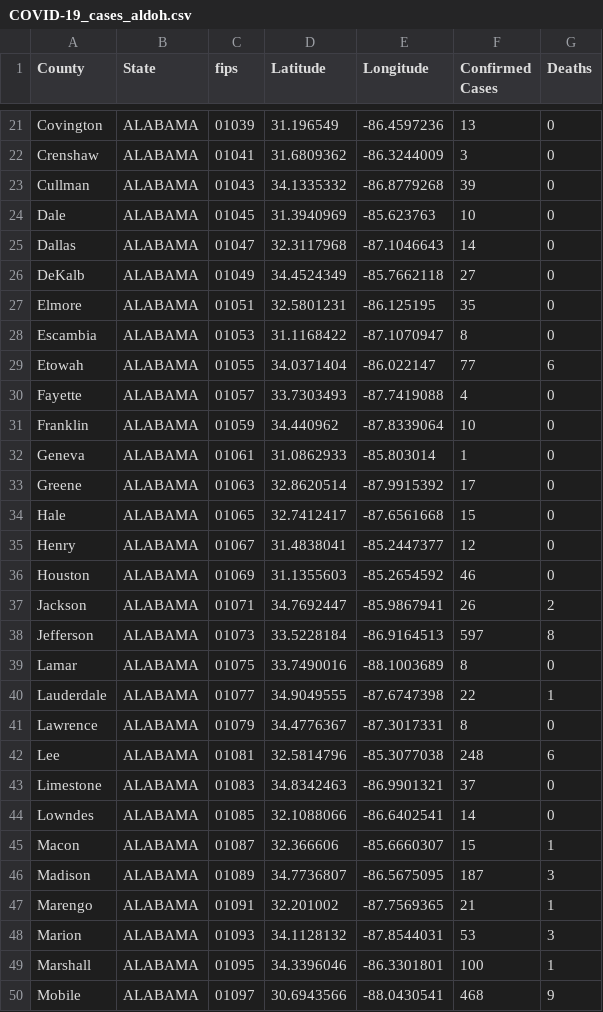
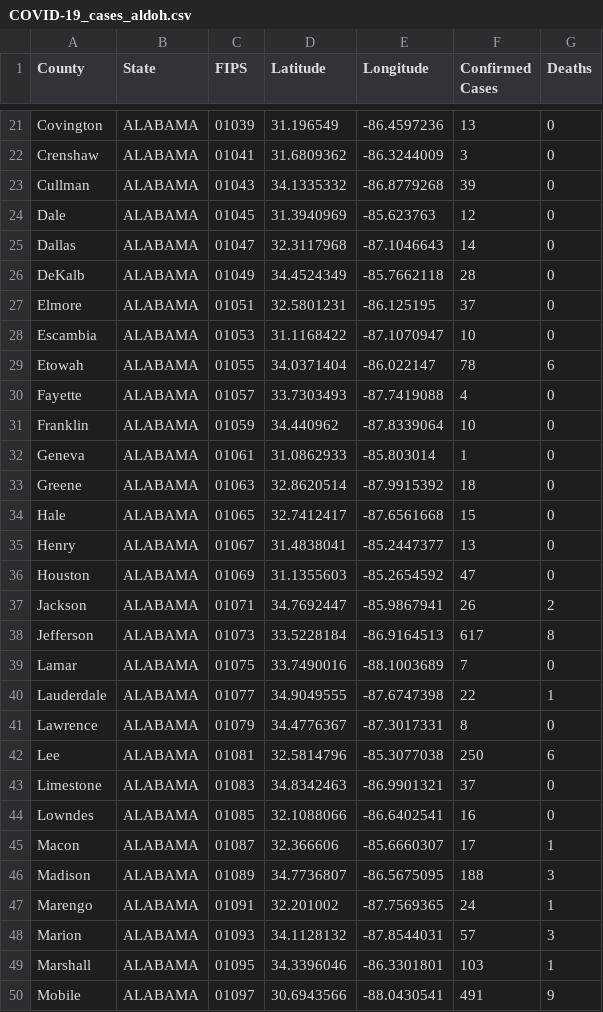
Before and after one commit to ThanatoSohne/COVID-19-Outbreak-Visualization-Tool, a CSV file: Web Scrapers/US States/COVID-19_cases_aldoh.csv, drawn as a sheet; only a part is shown, gaps mark what is left out; the diff covers the shown part only.

```diff
--- a/Web Scrapers/US States/COVID-19_cases_aldoh.csv
+++ b/Web Scrapers/US States/COVID-19_cases_aldoh.csv
@@ -1 +1 @@
-County,State,fips,Latitude,Longitude,Confirmed Cases,Deaths
+County,State,FIPS,Latitude,Longitude,Confirmed Cases,Deaths
@@ -23,8 +23,8 @@ Crenshaw,ALABAMA,01041,31.6809362, -86.3244009,3,0
 Cullman,ALABAMA,01043,34.1335332, -86.8779268,39,0
-Dale,ALABAMA,01045,31.3940969, -85.623763,10,0
+Dale,ALABAMA,01045,31.3940969, -85.623763,12,0
 Dallas,ALABAMA,01047,32.3117968, -87.1046643,14,0
-DeKalb,ALABAMA,01049,34.4524349, -85.7662118,27,0
-Elmore,ALABAMA,01051,32.5801231, -86.125195,35,0
-Escambia,ALABAMA,01053,31.1168422, -87.1070947,8,0
-Etowah,ALABAMA,01055,34.0371404, -86.022147,77,6
+DeKalb,ALABAMA,01049,34.4524349, -85.7662118,28,0
+Elmore,ALABAMA,01051,32.5801231, -86.125195,37,0
+Escambia,ALABAMA,01053,31.1168422, -87.1070947,10,0
+Etowah,ALABAMA,01055,34.0371404, -86.022147,78,6
 Fayette,ALABAMA,01057,33.7303493, -87.7419088,4,0
@@ -32,19 +32,19 @@ Franklin,ALABAMA,01059,34.440962, -87.8339064,10,0
 Geneva,ALABAMA,01061,31.0862933, -85.803014,1,0
-Greene,ALABAMA,01063,32.8620514, -87.9915392,17,0
+Greene,ALABAMA,01063,32.8620514, -87.9915392,18,0
 Hale,ALABAMA,01065,32.7412417, -87.6561668,15,0
-Henry,ALABAMA,01067,31.4838041, -85.2447377,12,0
-Houston,ALABAMA,01069,31.1355603, -85.2654592,46,0
+Henry,ALABAMA,01067,31.4838041, -85.2447377,13,0
+Houston,ALABAMA,01069,31.1355603, -85.2654592,47,0
 Jackson,ALABAMA,01071,34.7692447, -85.9867941,26,2
-Jefferson,ALABAMA,01073,33.5228184, -86.9164513,597,8
-Lamar,ALABAMA,01075,33.7490016, -88.1003689,8,0
+Jefferson,ALABAMA,01073,33.5228184, -86.9164513,617,8
+Lamar,ALABAMA,01075,33.7490016, -88.1003689,7,0
 Lauderdale,ALABAMA,01077,34.9049555, -87.6747398,22,1
 Lawrence,ALABAMA,01079,34.4776367, -87.3017331,8,0
-Lee,ALABAMA,01081,32.5814796, -85.3077038,248,6
+Lee,ALABAMA,01081,32.5814796, -85.3077038,250,6
 Limestone,ALABAMA,01083,34.8342463, -86.9901321,37,0
-Lowndes,ALABAMA,01085,32.1088066, -86.6402541,14,0
-Macon,ALABAMA,01087,32.366606, -85.6660307,15,1
-Madison,ALABAMA,01089,34.7736807, -86.5675095,187,3
-Marengo,ALABAMA,01091,32.201002, -87.7569365,21,1
-Marion,ALABAMA,01093,34.1128132, -87.8544031,53,3
-Marshall,ALABAMA,01095,34.3396046, -86.3301801,100,1
-Mobile,ALABAMA,01097,30.6943566, -88.0430541,468,9
+Lowndes,ALABAMA,01085,32.1088066, -86.6402541,16,0
+Macon,ALABAMA,01087,32.366606, -85.6660307,17,1
+Madison,ALABAMA,01089,34.7736807, -86.5675095,188,3
+Marengo,ALABAMA,01091,32.201002, -87.7569365,24,1
+Marion,ALABAMA,01093,34.1128132, -87.8544031,57,3
+Marshall,ALABAMA,01095,34.3396046, -86.3301801,103,1
+Mobile,ALABAMA,01097,30.6943566, -88.0430541,491,9
```
Also changed, not shown: 1 added row and 21 edited cells elsewhere in this file, Web Scrapers/US States/COVID-19_cases_akWiki.csv, Web Scrapers/US States/COVID-19_cases_arWiki.csv, 54 other files.
